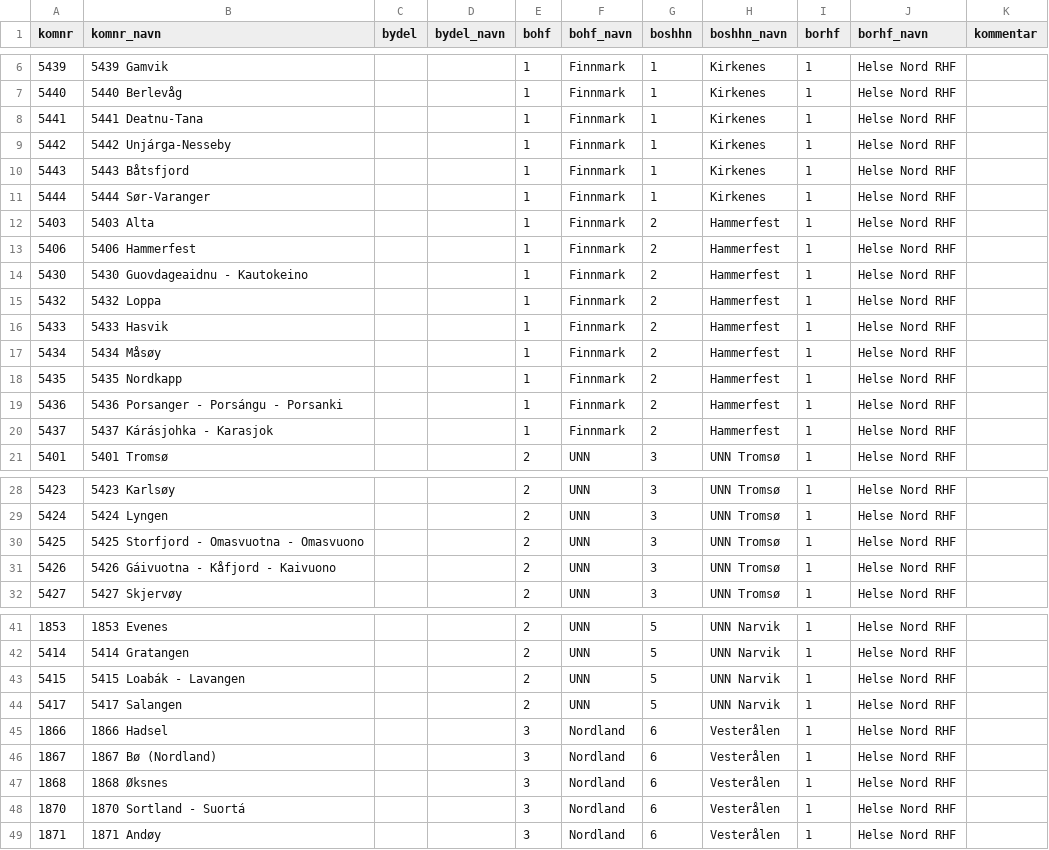
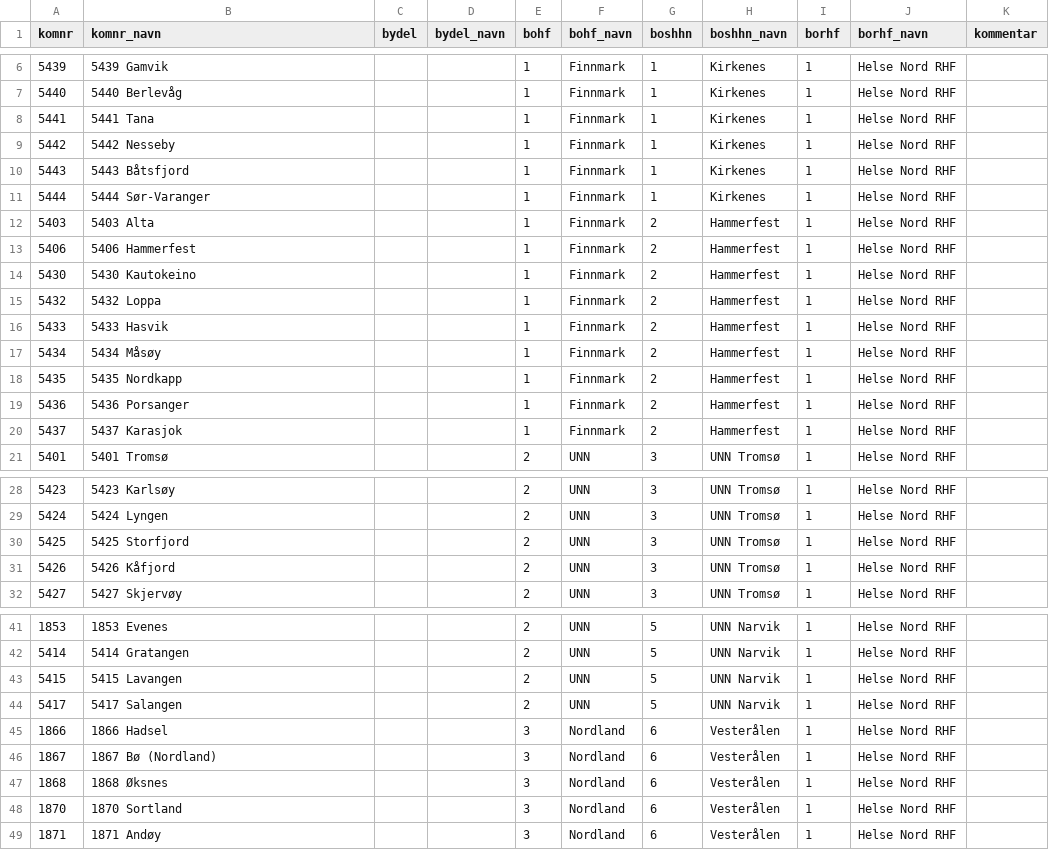
Before and after one commit to SKDE-Analyse/sas_codes, a CSV file: formater/boomr.csv, drawn as a sheet; only a part is shown, gaps mark what is left out; the diff covers the shown part only; the diff names each change by its address in the sheet, - before the commit and + after, or states it on an @@ line.

Commit message:
fornorsking

```diff
--- a/formater/boomr.csv
+++ b/formater/boomr.csv
-B8 (komnr_navn): 5441 Deatnu-Tana
+B8 (komnr_navn): 5441 Tana
-B9 (komnr_navn): 5442 Unjárga-Nesseby
+B9 (komnr_navn): 5442 Nesseby
-B14 (komnr_navn): 5430 Guovdageaidnu - Kautokeino
+B14 (komnr_navn): 5430 Kautokeino
-B19 (komnr_navn): 5436 Porsanger - Porsángu - Porsanki
+B19 (komnr_navn): 5436 Porsanger
-B20 (komnr_navn): 5437 Kárásjohka - Karasjok
+B20 (komnr_navn): 5437 Karasjok
-B30 (komnr_navn): 5425 Storfjord - Omasvuotna - Omasvuono
+B30 (komnr_navn): 5425 Storfjord
-B31 (komnr_navn): 5426 Gáivuotna - Kåfjord - Kaivuono
+B31 (komnr_navn): 5426 Kåfjord
-B43 (komnr_navn): 5415 Loabák - Lavangen
+B43 (komnr_navn): 5415 Lavangen
-B48 (komnr_navn): 1870 Sortland - Suortá
+B48 (komnr_navn): 1870 Sortland
```
Also changed, not shown: 3 edited cells elsewhere in this file.
